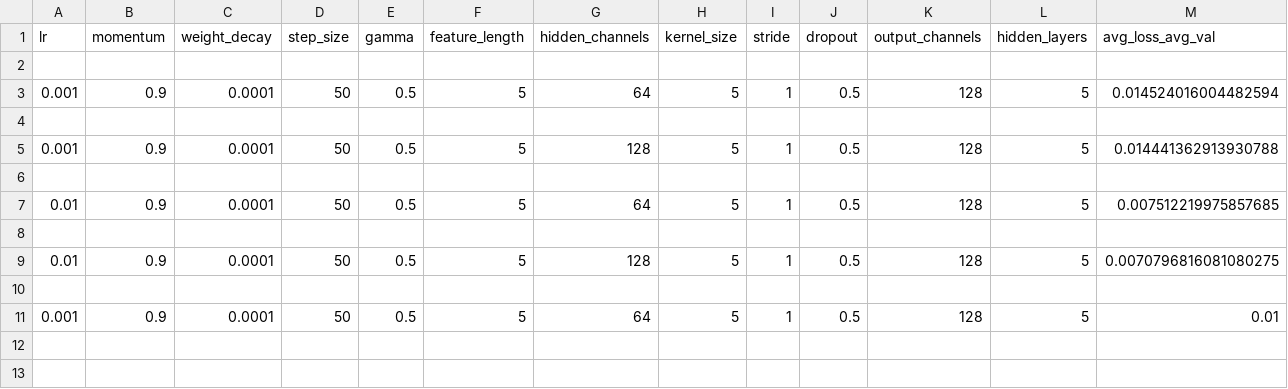
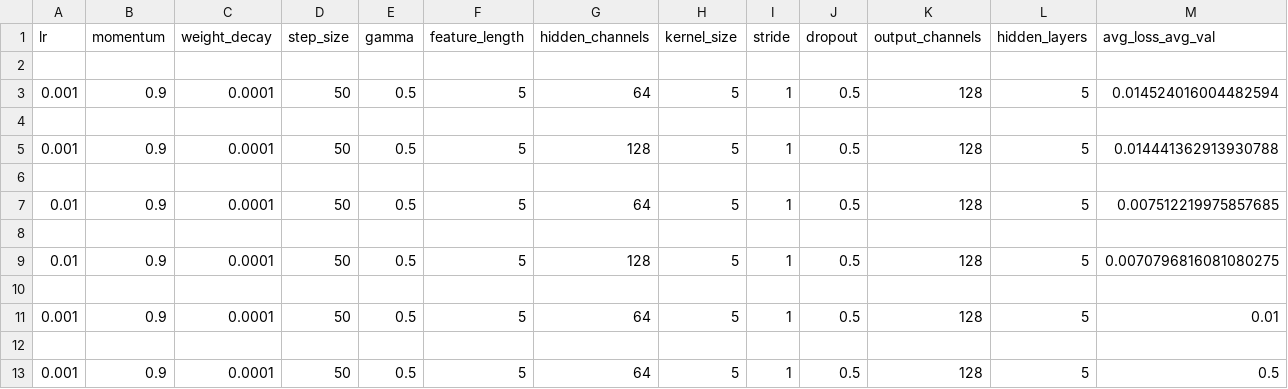
Before and after one commit to EDWARD-mononym/CDA, a CSV file: sweep_results/PU_Real/DeepCORAL/sweep_result.csv, drawn as a sheet; only a part is shown; rows hold the shown columns only; the diff names each change by its address in the sheet, - before the commit and + after, or states it on an @@ line.

```diff
--- a/sweep_results/PU_Real/DeepCORAL/sweep_result.csv
+++ b/sweep_results/PU_Real/DeepCORAL/sweep_result.csv
+row 12: (empty)
+row 13: 0.001 | 0.9 | 0.0001 | 50 | 0.5 | 5 | 64 | 5 | 1 | 0.5 | 128 | 5 | 0.5
```
Also changed, not shown: 1 other file.
